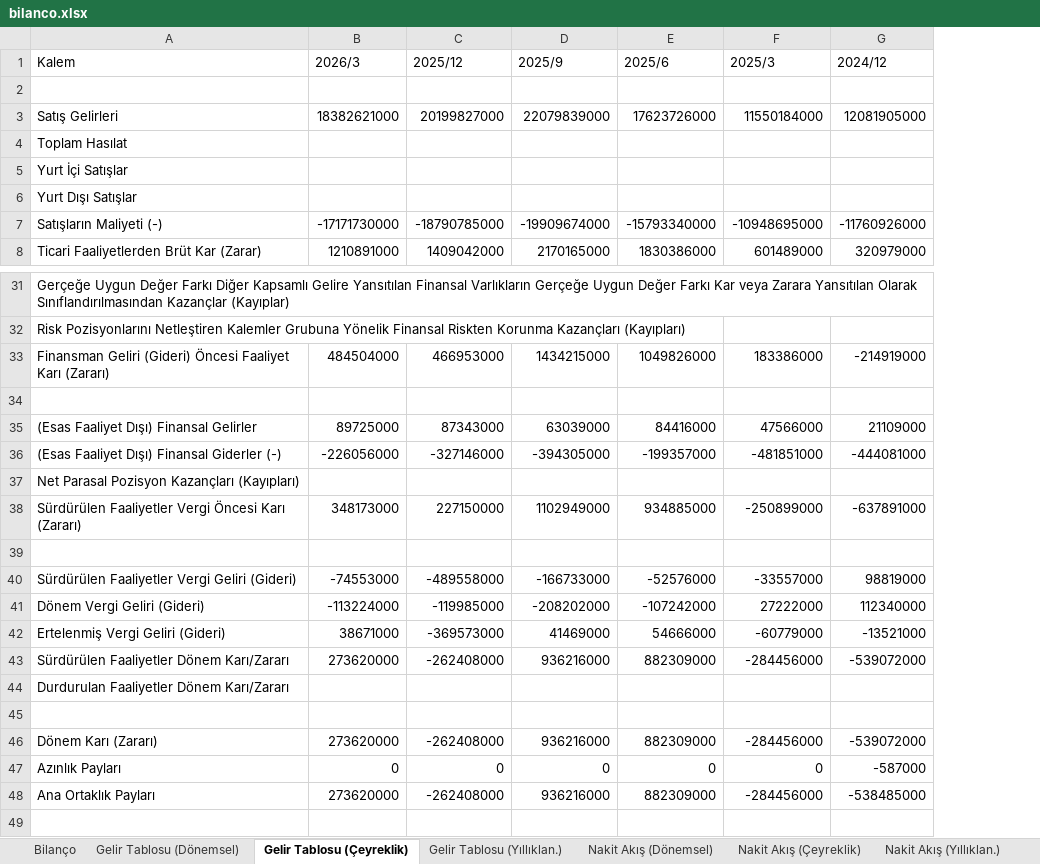
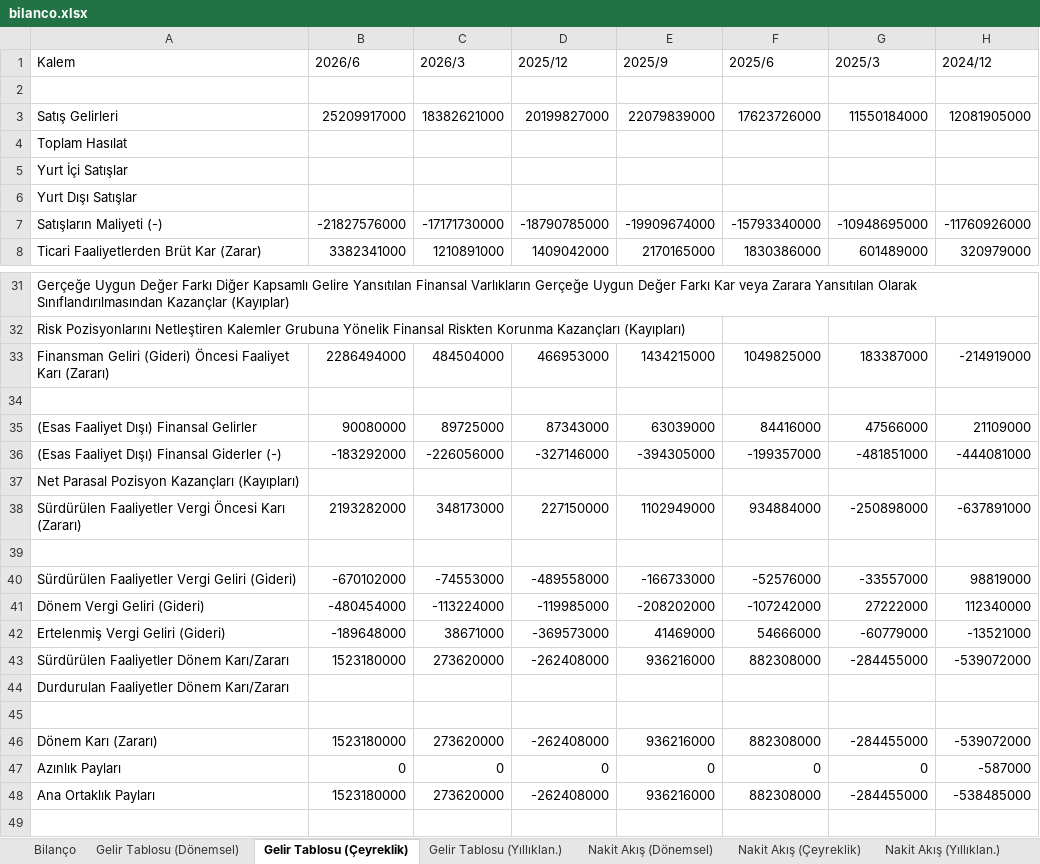
Before and after one commit to yunussensoy/Yunvest, an Excel workbook: Hisseler/BRSAN/bilanco.xlsx, sheet Gelir Tablosu (Çeyreklik), drawn as a sheet; only a part is shown, gaps mark what is left out; values as stored, in another font and other column widths than the file's, no borders; addresses are those after the commit; the diff covers the shown part only; the diff names each change by its address in the sheet, - before the commit and + after, or states it on an @@ line.

```diff
--- a/Hisseler/BRSAN/bilanco.xlsx (sheet Gelir Tablosu (Çeyreklik))
+++ b/Hisseler/BRSAN/bilanco.xlsx (sheet Gelir Tablosu (Çeyreklik))
+column B (2026/6), rows 3-8: 25209917000 |  |  |  | -21827576000 | 3382341000; rows 33-48: 2286494000 |  | 90080000 | -183292000 |  | 2193282000 |  | -670102000 | -480454000 | -189648000 | 1523180000 |  |  | 1523180000 | 0 | 1523180000
-F33 (2025/6): 1049826000
+F33 (2025/6): 1049825000
-G33 (2025/3): 183386000
+G33 (2025/3): 183387000
-F38 (2025/6): 934885000
+F38 (2025/6): 934884000
-G38 (2025/3): -250899000
+G38 (2025/3): -250898000
-F43 (2025/6): 882309000
+F43 (2025/6): 882308000
-G43 (2025/3): -284456000
+G43 (2025/3): -284455000
-F46 (2025/6): 882309000
+F46 (2025/6): 882308000
-G46 (2025/3): -284456000
+G46 (2025/3): -284455000
-F48 (2025/6): 882309000
+F48 (2025/6): 882308000
-G48 (2025/3): -284456000
+G48 (2025/3): -284455000
```
Also changed, not shown: 4 edited cells elsewhere in this sheet, sheet Gelir Tablosu (Yıllıklan.), sheet Gelir Tablosu (Dönemsel), sheet Nakit Akış (Çeyreklik), sheet Nakit Akış (Yıllıklan.), sheet Nakit Akış (Dönemsel), sheet Bilanço, www/Hisseler/BRSAN/bilanco.xlsx, 5 other files.
